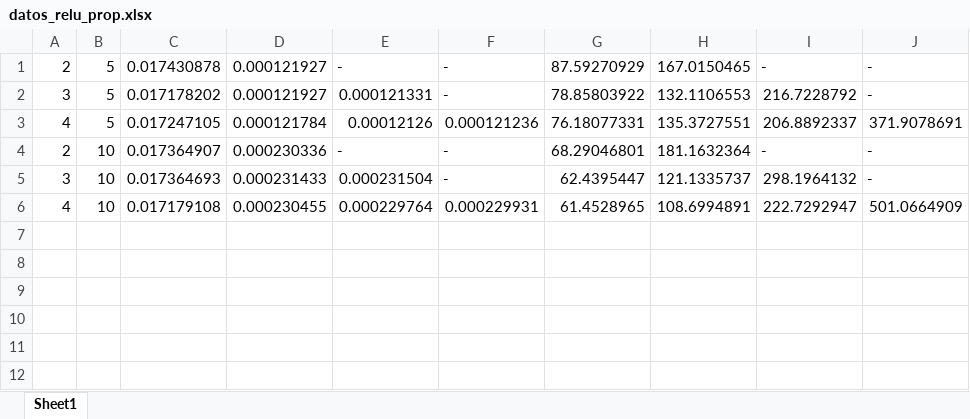
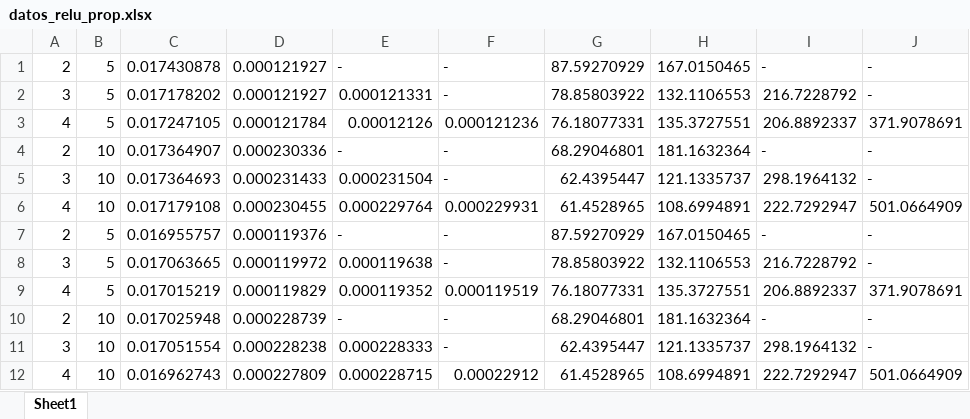
Before and after one commit to PabloC-c/Tesis, an Excel workbook: datos_relu_prop.xlsx, sheet Sheet1, drawn as a sheet; values as stored, in another font and other column widths than the file's, no borders; the diff names each change by its address in the sheet, - before the commit and + after, or states it on an @@ line.

```diff
--- a/datos_relu_prop.xlsx (sheet Sheet1)
+++ b/datos_relu_prop.xlsx (sheet Sheet1)
+row 7: 2 | 5 | 0.016955757 | 0.000119376 | - | - | 87.59270929 | 167.0150465 | - | -
+row 8: 3 | 5 | 0.017063665 | 0.000119972 | 0.000119638 | - | 78.85803922 | 132.1106553 | 216.7228792 | -
+row 9: 4 | 5 | 0.017015219 | 0.000119829 | 0.000119352 | 0.000119519 | 76.18077331 | 135.3727551 | 206.8892337 | 371.9078691
+row 10: 2 | 10 | 0.017025948 | 0.000228739 | - | - | 68.29046801 | 181.1632364 | - | -
+row 11: 3 | 10 | 0.017051554 | 0.000228238 | 0.000228333 | - | 62.4395447 | 121.1335737 | 298.1964132 | -
+row 12: 4 | 10 | 0.016962743 | 0.000227809 | 0.000228715 | 0.00022912 | 61.4528965 | 108.6994891 | 222.7292947 | 501.0664909
```
Also changed, not shown: 13 other files.
